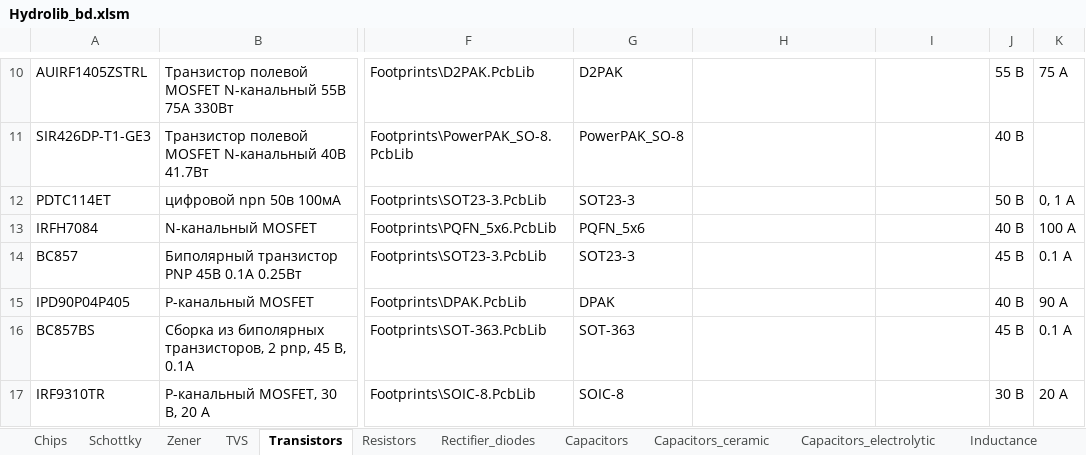
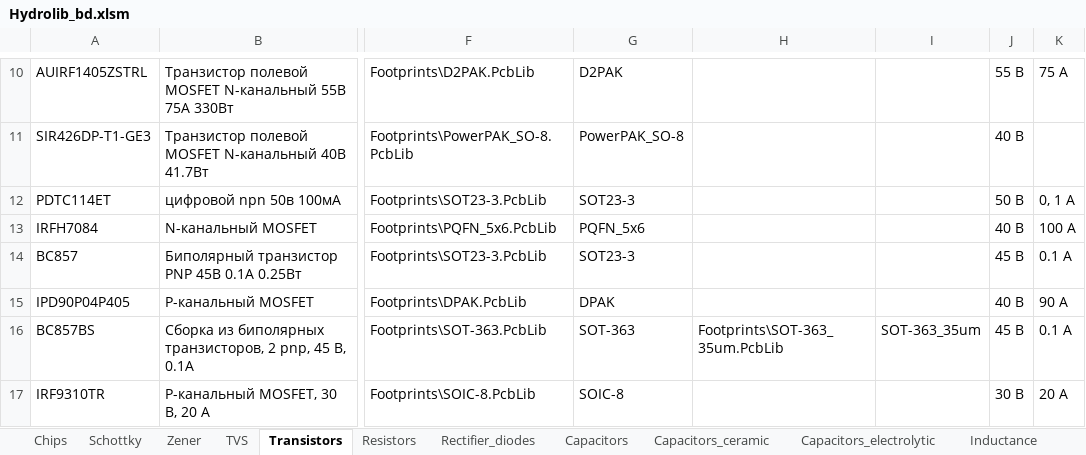
Before and after one commit to hydronautics-team/Hydrolib, an Excel workbook: Database/Hydrolib_bd.xlsm, sheet Transistors, drawn as a sheet; only a part is shown, gaps mark what is left out; values as stored, in another font and other column widths than the file's, no borders; table styles not drawn; the diff names each change by its address in the sheet, - before the commit and + after, or states it on an @@ line.

Commit message:
Added footprint

```diff
--- a/Database/Hydrolib_bd.xlsm (sheet Transistors)
+++ b/Database/Hydrolib_bd.xlsm (sheet Transistors)
-H16: (empty)
+H16: Footprints\SOT-363_35um.PcbLib
-I16: (empty)
+I16: SOT-363_35um
```
Also changed, not shown: 3 other files.
